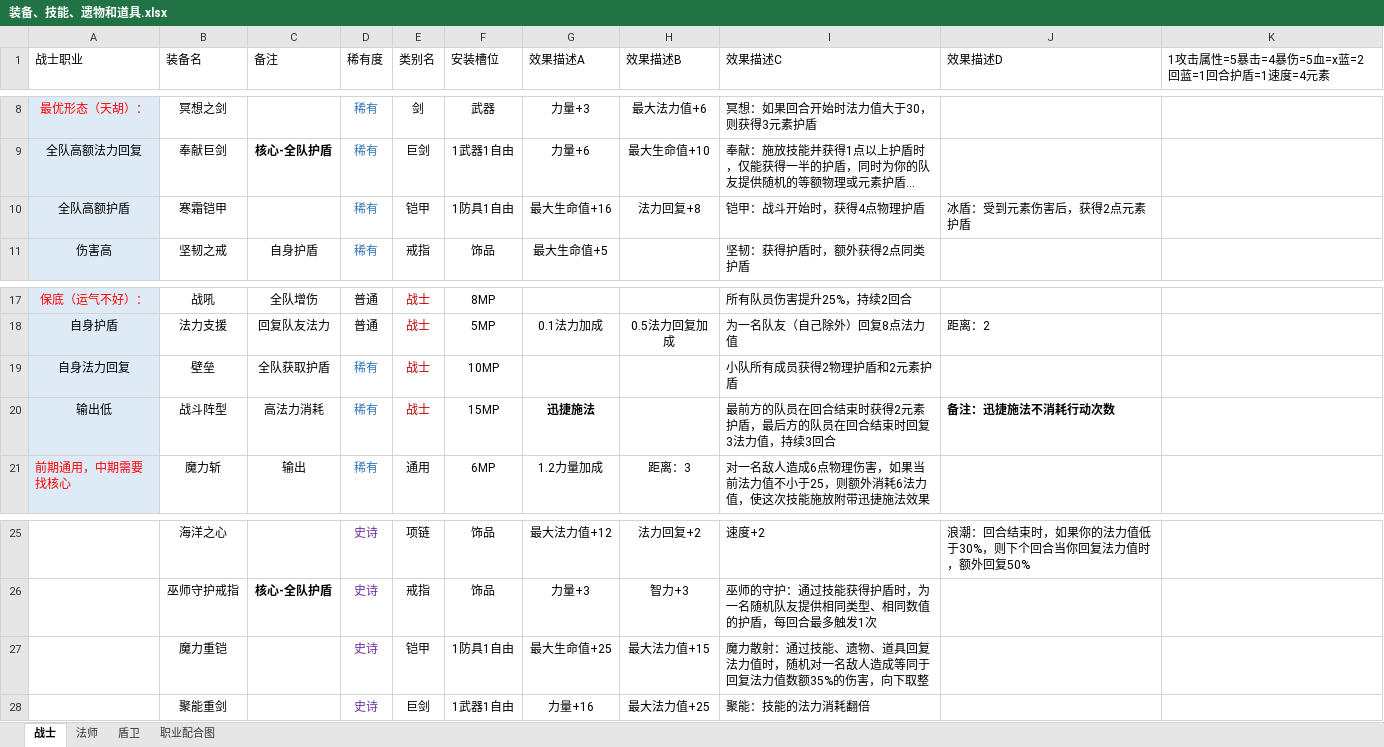
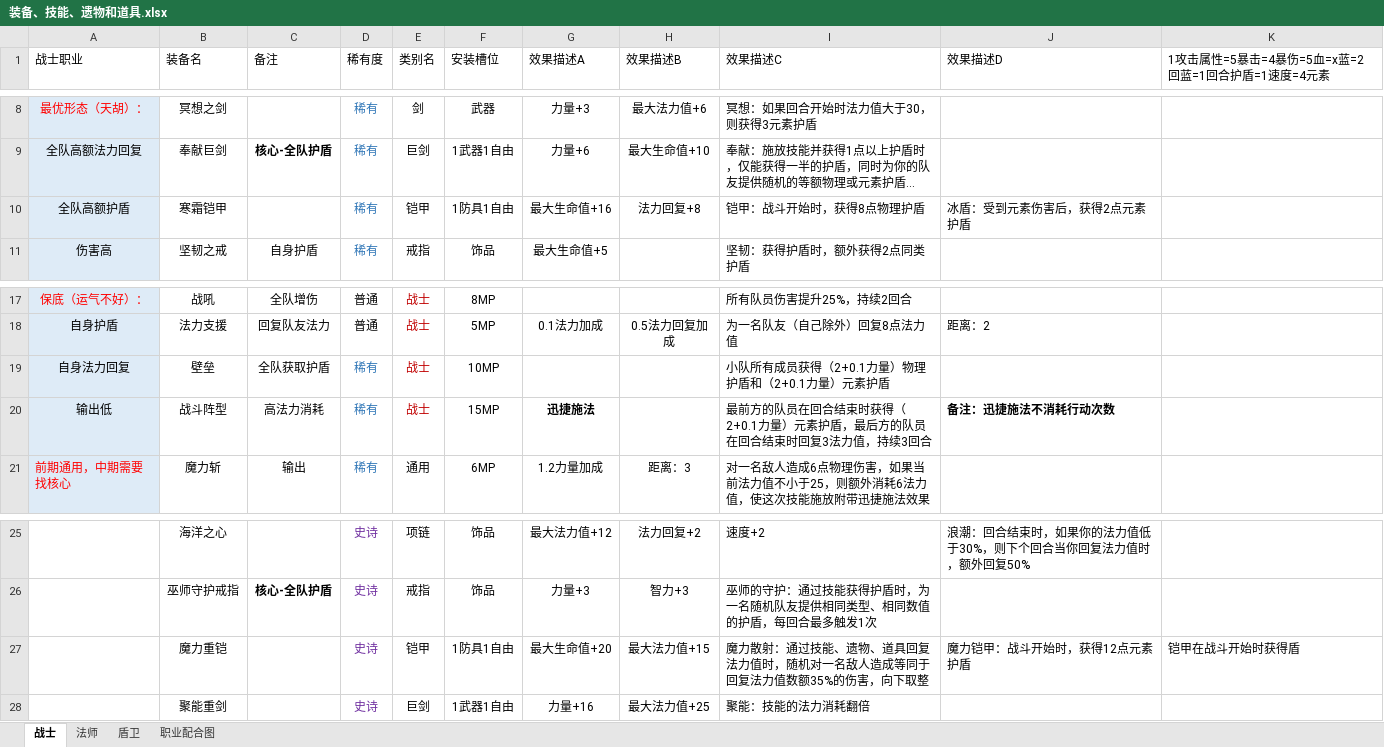
Before and after one commit to TianxingGame/design_document, an Excel workbook: 装备、技能、遗物和道具.xlsx, sheet 战士, drawn as a sheet; only a part is shown, gaps mark what is left out; long unchanged cells end in …; values as stored, in another font and other column widths than the file's, no borders; the diff names each change by its address in the sheet, - before the commit and + after, or states it on an @@ line.

```diff
--- a/装备、技能、遗物和道具.xlsx (sheet 战士)
+++ b/装备、技能、遗物和道具.xlsx (sheet 战士)
-I10 (效果描述C): 铠甲：战斗开始时，获得4点物理护盾
+I10 (效果描述C): 铠甲：战斗开始时，获得8点物理护盾
-I19 (效果描述C): 小队所有成员获得2物理护盾和2元素护盾
+I19 (效果描述C): 小队所有成员获得（2+0.1力量）物理护盾和（2+0.1力量）元素护盾
-I20 (效果描述C): …束时获得2元素护盾…
+I20 (效果描述C): …束时获得（2+0.1力量）元素护盾…
-G27 (效果描述A): 最大生命值+25
+G27 (效果描述A): 最大生命值+20
-J27 (效果描述D): (empty)
+J27 (效果描述D): 魔力铠甲：战斗开始时，获得12点元素护盾
-K27: (empty)
+K27: 铠甲在战斗开始时获得盾
```
Also changed, not shown: sheet 盾卫, 基础属性和特殊效果.xlsx, 游戏乐趣思考.xlsx, 1 other file.
